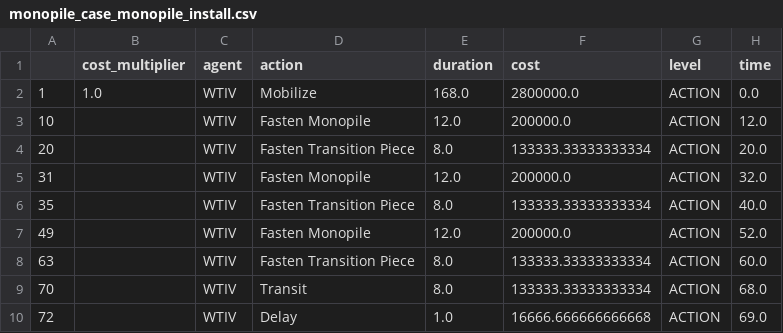
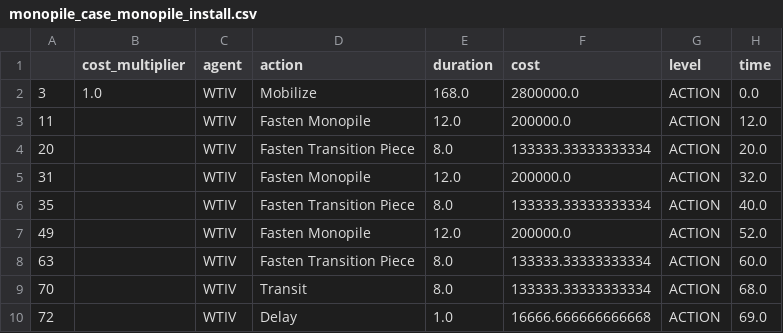
Before and after one commit to WISDEM/ORBIT, a CSV file: examples/install_sequences/monopile_case_monopile_install.csv, drawn as a sheet; only a part is shown; the diff names each change by its address in the sheet, - before the commit and + after, or states it on an @@ line.

```diff
--- a/examples/install_sequences/monopile_case_monopile_install.csv
+++ b/examples/install_sequences/monopile_case_monopile_install.csv
-A2: 1
+A2: 3
-A3: 10
+A3: 11
```
Also changed, not shown: examples/install_sequences/gbf_with_wtiv_case_turbine_install.csv, examples/install_sequences/monopile_case_turbine_install.csv, 4 other files.
